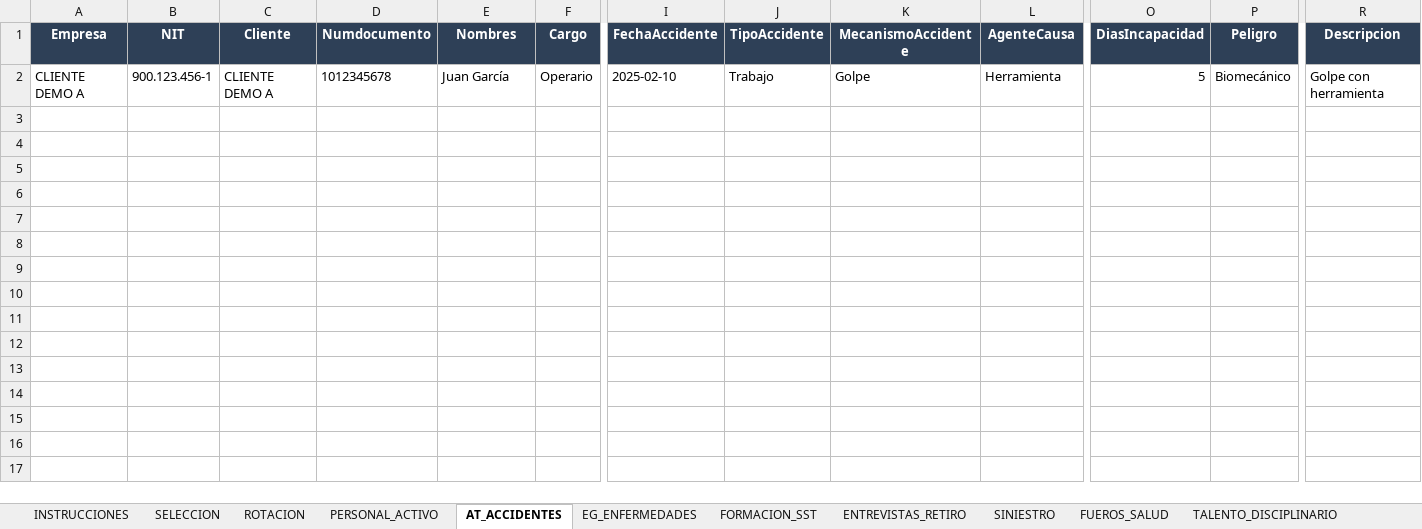
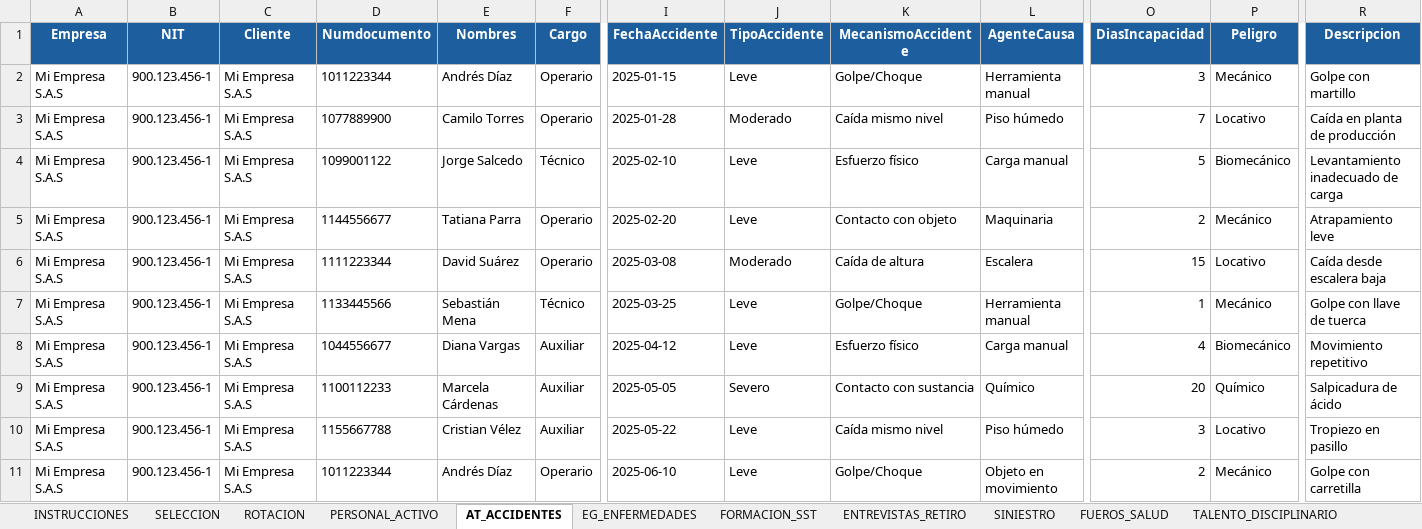
Before and after one commit to davidloperaa/summar, an Excel workbook: Plantilla_Summar_DEMO.xlsx, sheet AT_ACCIDENTES, drawn as a sheet; only a part is shown, gaps mark what is left out; values as stored, in another font and other column widths than the file's, no borders; rows hold the shown columns only; the diff covers the shown part only; the diff names each change by its address in the sheet, - before the commit and + after, or states it on an @@ line.

```diff
--- a/Plantilla_Summar_DEMO.xlsx (sheet AT_ACCIDENTES)
+++ b/Plantilla_Summar_DEMO.xlsx (sheet AT_ACCIDENTES)
-A1:R1 fill: #2E4057
+A1:R1 fill: #1D5E9E
-A2 (Empresa): CLIENTE DEMO A
+A2 (Empresa): Mi Empresa S.A.S
-C2 (Cliente): CLIENTE DEMO A
+C2 (Cliente): Mi Empresa S.A.S
-D2 (Numdocumento): 1012345678
+D2 (Numdocumento): 1011223344
-E2 (Nombres): Juan García
+E2 (Nombres): Andrés Díaz
-I2 (FechaAccidente): 2025-02-10
+I2 (FechaAccidente): 2025-01-15
-J2 (TipoAccidente): Trabajo
+J2 (TipoAccidente): Leve
-K2 (MecanismoAccidente): Golpe
+K2 (MecanismoAccidente): Golpe/Choque
-L2 (AgenteCausa): Herramienta
+L2 (AgenteCausa): Herramienta manual
-O2 (DiasIncapacidad): 5
+O2 (DiasIncapacidad): 3
-P2 (Peligro): Biomecánico
+P2 (Peligro): Mecánico
-R2 (Descripcion): Golpe con herramienta
+R2 (Descripcion): Golpe con martillo
+row 3: Mi Empresa S.A.S | 900.123.456-1 | Mi Empresa S.A.S | 1077889900 | Camilo Torres | Operario | 2025-01-28 | Moderado | Caída mismo nivel | Piso húmedo | 7 | Locativo | Caída en planta de producción
+row 4: Mi Empresa S.A.S | 900.123.456-1 | Mi Empresa S.A.S | 1099001122 | Jorge Salcedo | Técnico | 2025-02-10 | Leve | Esfuerzo físico | Carga manual | 5 | Biomecánico | Levantamiento inadecuado de carga
+row 5: Mi Empresa S.A.S | 900.123.456-1 | Mi Empresa S.A.S | 1144556677 | Tatiana Parra | Operario | 2025-02-20 | Leve | Contacto con objeto | Maquinaria | 2 | Mecánico | Atrapamiento leve
+row 6: Mi Empresa S.A.S | 900.123.456-1 | Mi Empresa S.A.S | 1111223344 | David Suárez | Operario | 2025-03-08 | Moderado | Caída de altura | Escalera | 15 | Locativo | Caída desde escalera baja
+row 7: Mi Empresa S.A.S | 900.123.456-1 | Mi Empresa S.A.S | 1133445566 | Sebastián Mena | Técnico | 2025-03-25 | Leve | Golpe/Choque | Herramienta manual | 1 | Mecánico | Golpe con llave de tuerca
+row 8: Mi Empresa S.A.S | 900.123.456-1 | Mi Empresa S.A.S | 1044556677 | Diana Vargas | Auxiliar | 2025-04-12 | Leve | Esfuerzo físico | Carga manual | 4 | Biomecánico | Movimiento repetitivo
+row 9: Mi Empresa S.A.S | 900.123.456-1 | Mi Empresa S.A.S | 1100112233 | Marcela Cárdenas | Auxiliar | 2025-05-05 | Severo | Contacto con sustancia | Químico | 20 | Químico | Salpicadura de ácido
+row 10: Mi Empresa S.A.S | 900.123.456-1 | Mi Empresa S.A.S | 1155667788 | Cristian Vélez | Auxiliar | 2025-05-22 | Leve | Caída mismo nivel | Piso húmedo | 3 | Locativo | Tropiezo en pasillo
+row 11: Mi Empresa S.A.S | 900.123.456-1 | Mi Empresa S.A.S | 1011223344 | Andrés Díaz | Operario | 2025-06-10 | Leve | Golpe/Choque | Objeto en movimiento | 2 | Mecánico | Golpe con carretilla
```
Also changed, not shown: cell formats elsewhere in this sheet, sheet SELECCION, sheet ENTREVISTAS_RETIRO, sheet PERSONAL_ACTIVO, sheet ROTACION, sheet FORMACION_SST, sheet EG_ENFERMEDADES, 5 more sheets, 1 other file.
